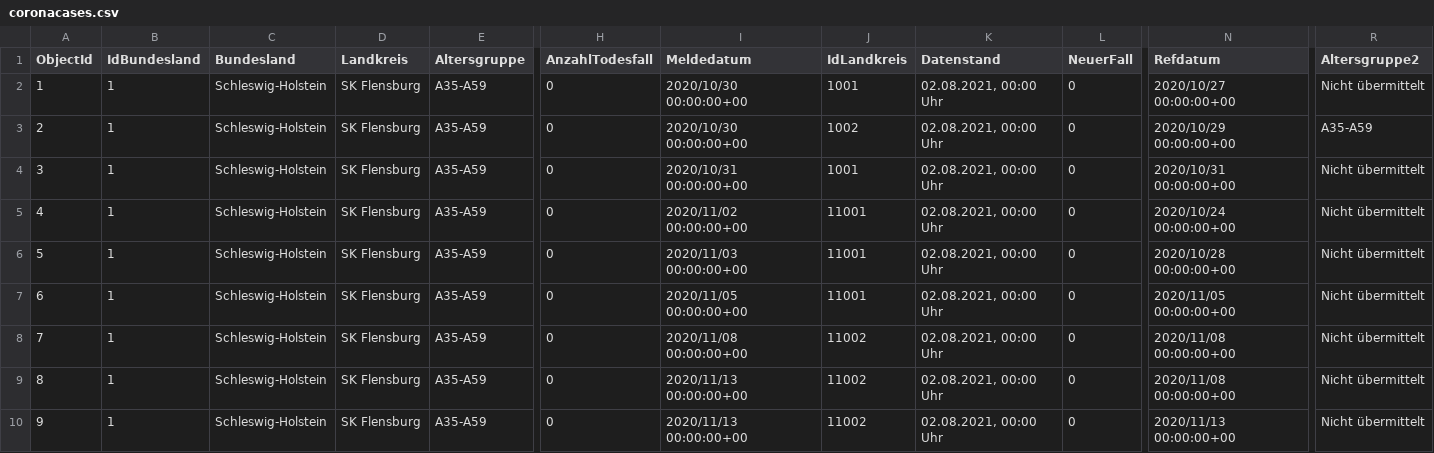
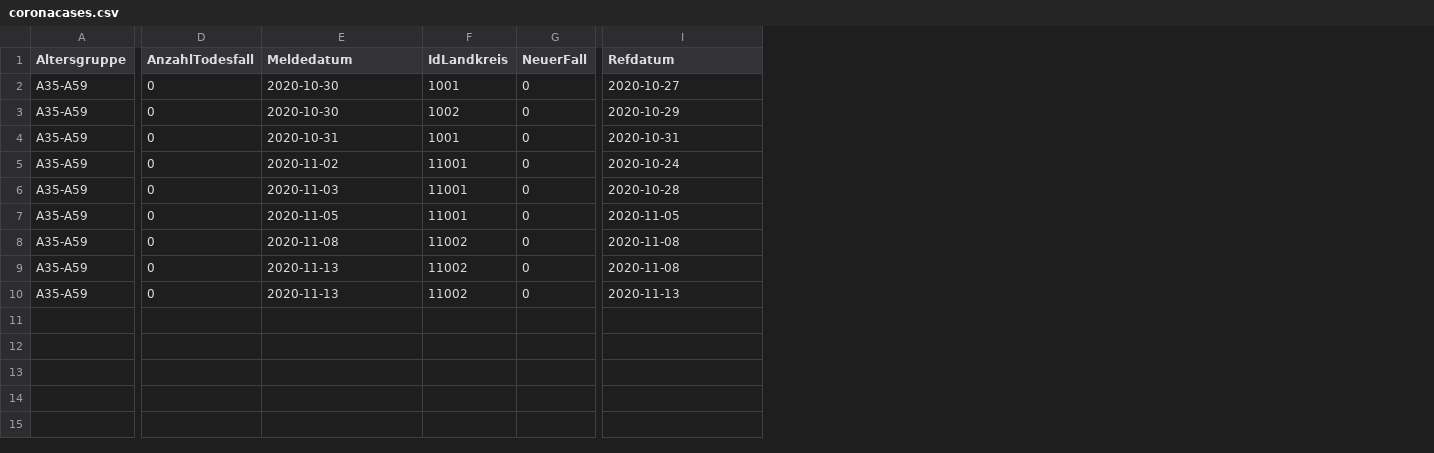
Before and after one commit to rocs-org/data-pipelines, a CSV file: services/airflow/files/static/coronacases.csv, drawn as a sheet; only a part is shown, gaps mark what is left out; removed rows and columns are numbered as before the commit, all else as after; the diff names each change by its address in the sheet, - before the commit and + after, or states it on an @@ line.

```diff
--- a/services/airflow/files/static/coronacases.csv
+++ b/services/airflow/files/static/coronacases.csv
-column A (ObjectId), rows 2-10: 1 | 2 | 3 | 4 | 5 | 6 | 7 | 8 | 9
-column B (IdBundesland), rows 2-10: all 1
-column C (Bundesland), rows 2-10: all Schleswig-Holstein
-column D (Landkreis), rows 2-10: all SK Flensburg
-column K (Datenstand), rows 2-10: all 02.08.2021, 00:00 Uhr
-column R (Altersgruppe2), rows 2-10: Nicht übermittelt | A35-A59 | Nicht übermittelt | Nicht übermittelt | Nicht übermittelt | Nicht übermittelt | Nicht übermittelt | Nicht übermittelt | Nicht übermittelt
-E2:E3 (Meldedatum): 2020/10/30 00:00:00+00
+E2:E3 (Meldedatum): 2020-10-30
-I2 (Refdatum): 2020/10/27 00:00:00+00
+I2 (Refdatum): 2020-10-27
-I3 (Refdatum): 2020/10/29 00:00:00+00
+I3 (Refdatum): 2020-10-29
-E4 (Meldedatum): 2020/10/31 00:00:00+00
+E4 (Meldedatum): 2020-10-31
-I4 (Refdatum): 2020/10/31 00:00:00+00
+I4 (Refdatum): 2020-10-31
-E5 (Meldedatum): 2020/11/02 00:00:00+00
+E5 (Meldedatum): 2020-11-02
-I5 (Refdatum): 2020/10/24 00:00:00+00
+I5 (Refdatum): 2020-10-24
-E6 (Meldedatum): 2020/11/03 00:00:00+00
+E6 (Meldedatum): 2020-11-03
-I6 (Refdatum): 2020/10/28 00:00:00+00
+I6 (Refdatum): 2020-10-28
-E7 (Meldedatum): 2020/11/05 00:00:00+00
+E7 (Meldedatum): 2020-11-05
-I7 (Refdatum): 2020/11/05 00:00:00+00
+I7 (Refdatum): 2020-11-05
-E8 (Meldedatum): 2020/11/08 00:00:00+00
+E8 (Meldedatum): 2020-11-08
-I8:I9 (Refdatum): 2020/11/08 00:00:00+00
+I8:I9 (Refdatum): 2020-11-08
-E9:E10 (Meldedatum): 2020/11/13 00:00:00+00
+E9:E10 (Meldedatum): 2020-11-13
-I10 (Refdatum): 2020/11/13 00:00:00+00
+I10 (Refdatum): 2020-11-13
```
Also changed, not shown: 6 other files.
